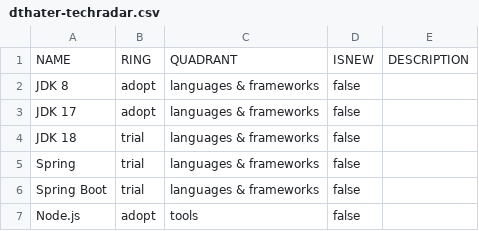
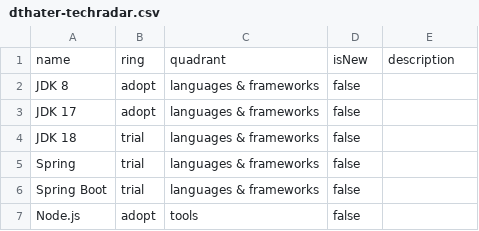
Before and after one commit to dthater/techradar, a CSV file: dthater-techradar.csv, drawn as a sheet; only a part is shown.

Commit message:
Fix format to satisfy thoughtworks byor.

```diff
--- a/dthater-techradar.csv
+++ b/dthater-techradar.csv
@@ -1,2 +1,2 @@
-NAME,RING,QUADRANT,ISNEW,DESCRIPTION
+name,ring,quadrant,isNew,description
 JDK 8,adopt,languages & frameworks,false,
```
